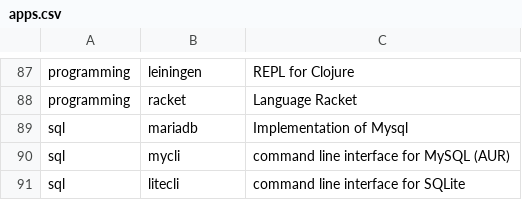
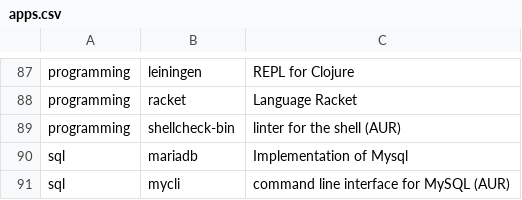
Before and after one commit to Phantas0s/ArchInstall, a CSV file: apps.csv, drawn as a sheet; only a part is shown, gaps mark what is left out; the shorter side is filled out with more unchanged rows; the diff names each change by its address in the sheet, - before the commit and + after, or states it on an @@ line.

Commit message:
Add shellcheck

```diff
--- a/apps.csv
+++ b/apps.csv
+row 89: programming | shellcheck-bin | linter for the shell (AUR)
```
Also changed, not shown: 1 other file.
